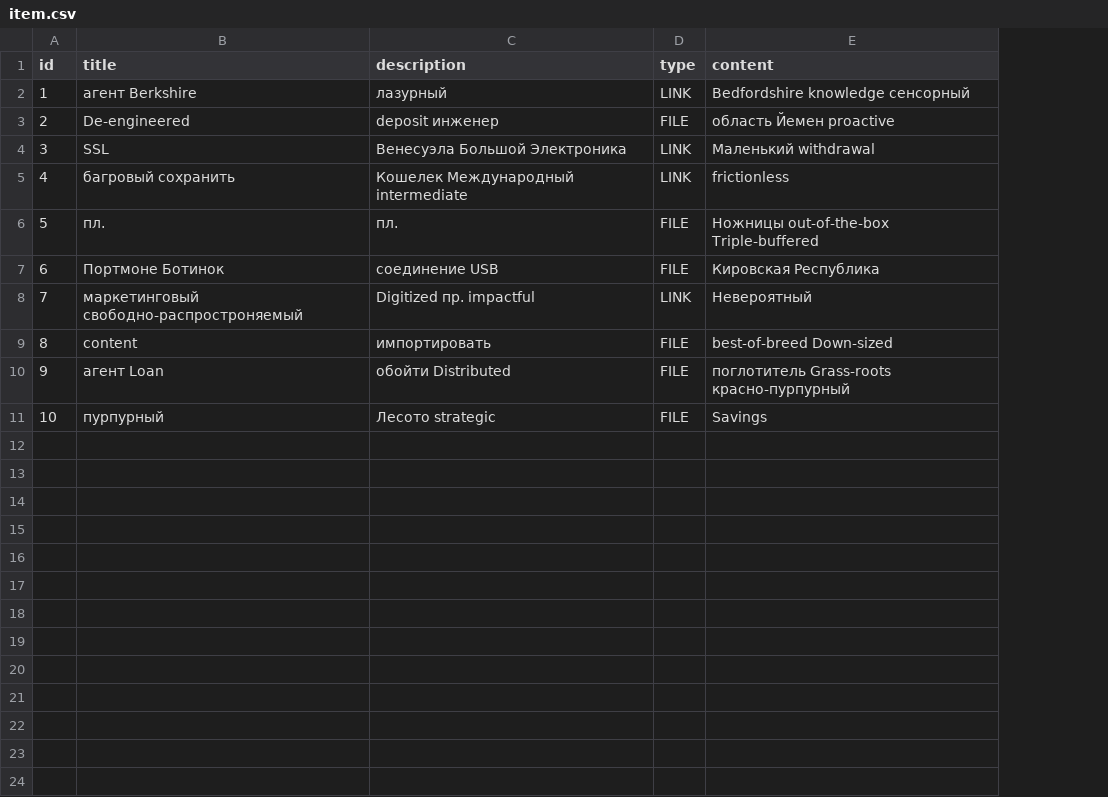
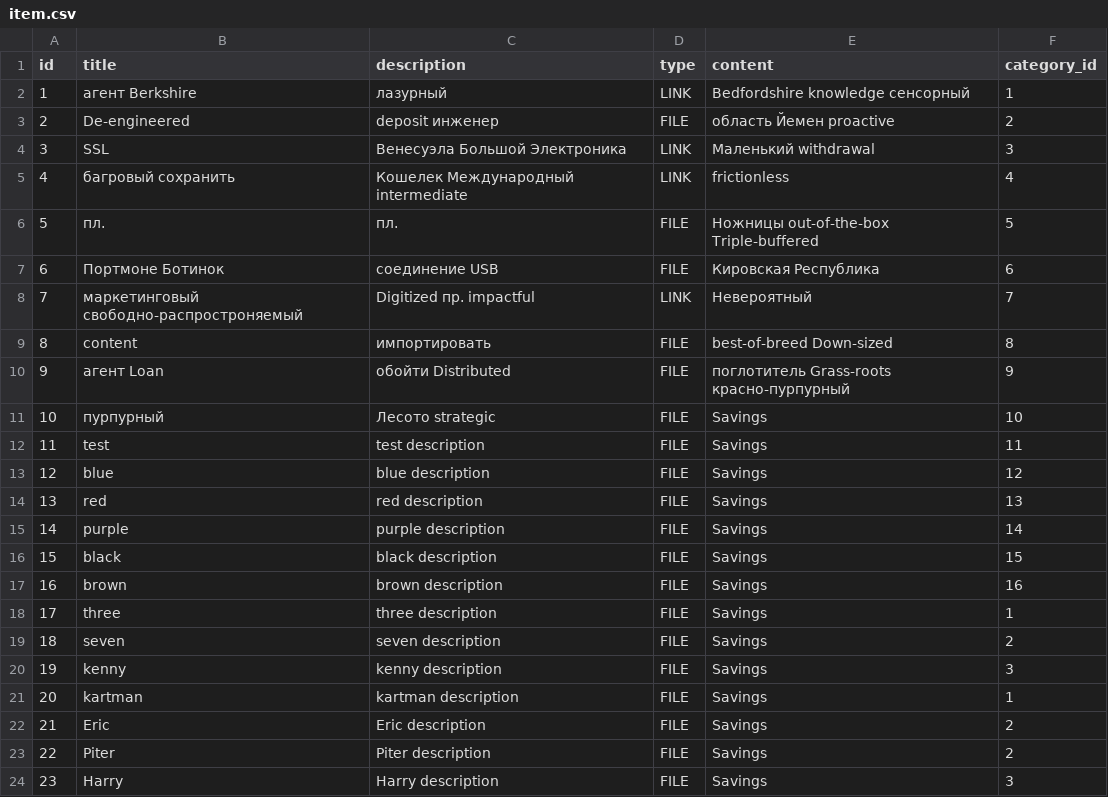
Before and after one commit to paseidon-91/bookmark-repo, a CSV file: src/main/resources/config/liquibase/fake-data/item.csv, drawn as a sheet; the diff names each change by its address in the sheet, - before the commit and + after, or states it on an @@ line.

Commit message:
Fix data faker

```diff
--- a/src/main/resources/config/liquibase/fake-data/item.csv
+++ b/src/main/resources/config/liquibase/fake-data/item.csv
+column F (category_id), rows 2-11: 1 | 2 | 3 | 4 | 5 | 6 | 7 | 8 | 9 | 10
+row 12: 11 | test | test description | FILE | Savings | 11
+row 13: 12 | blue | blue description | FILE | Savings | 12
+row 14: 13 | red | red description | FILE | Savings | 13
+row 15: 14 | purple | purple description | FILE | Savings | 14
+row 16: 15 | black | black description | FILE | Savings | 15
+row 17: 16 | brown | brown description | FILE | Savings | 16
+row 18: 17 | three | three description | FILE | Savings | 1
+row 19: 18 | seven | seven description | FILE | Savings | 2
+row 20: 19 | kenny | kenny description | FILE | Savings | 3
+row 21: 20 | kartman | kartman description | FILE | Savings | 1
+row 22: 21 | Eric | Eric description | FILE | Savings | 2
+row 23: 22 | Piter | Piter description | FILE | Savings | 2
+row 24: 23 | Harry | Harry description | FILE | Savings | 3
```
Also changed, not shown: src/main/resources/config/liquibase/fake-data/category.csv, 5 other files.
